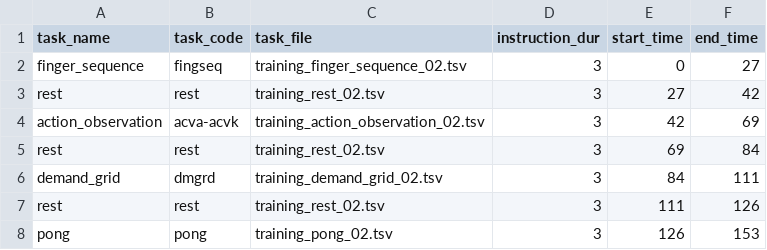
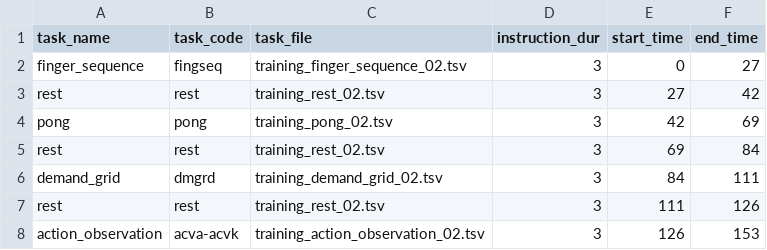
Before and after one commit to meganmarkiewicz/MultiTaskBattery_7TProject, a TSV file: experiments/7TP/run_files/training_run_02.tsv, drawn as a sheet.

```diff
--- a/experiments/7TP/run_files/training_run_02.tsv
+++ b/experiments/7TP/run_files/training_run_02.tsv
@@ -3,3 +3,3 @@ finger_sequence	fingseq	training_finger_sequence_02.tsv	3	0	27
 rest	rest	training_rest_02.tsv	3	27	42
-action_observation	acva-acvk	training_action_observation_02.tsv	3	42	69
+pong	pong	training_pong_02.tsv	3	42	69
 rest	rest	training_rest_02.tsv	3	69	84
@@ -7,2 +7,2 @@ demand_grid	dmgrd	training_demand_grid_02.tsv	3	84	111
 rest	rest	training_rest_02.tsv	3	111	126
-pong	pong	training_pong_02.tsv	3	126	153
+action_observation	acva-acvk	training_action_observation_02.tsv	3	126	153
```
Also changed, not shown: experiments/7TP/run_files/training_run_01.tsv, experiments/7TP/run_files/training_run_03.tsv, 6 other files.
